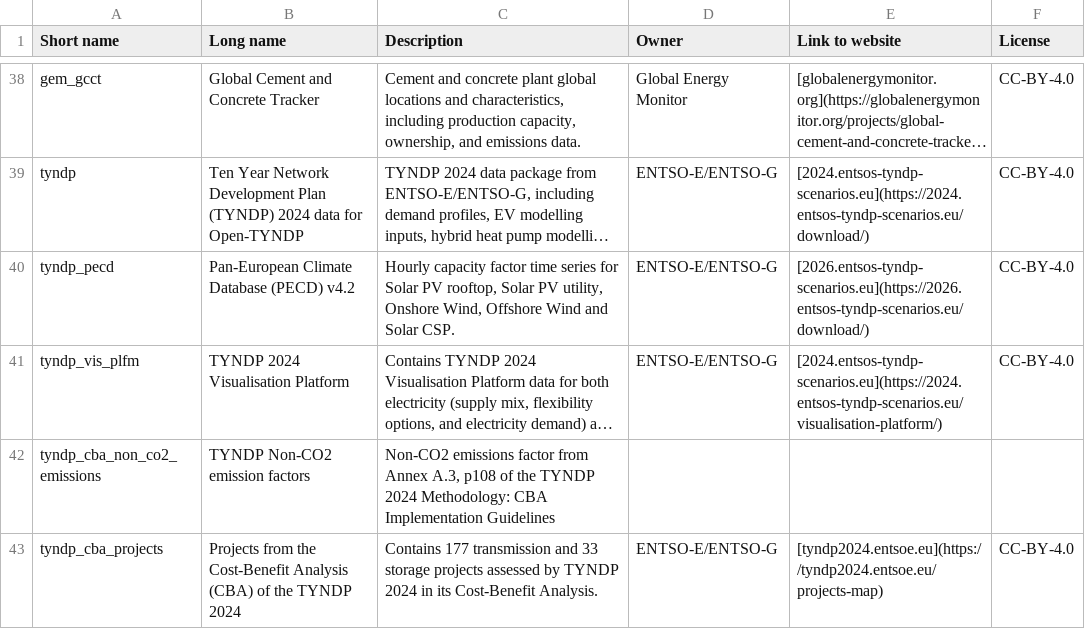
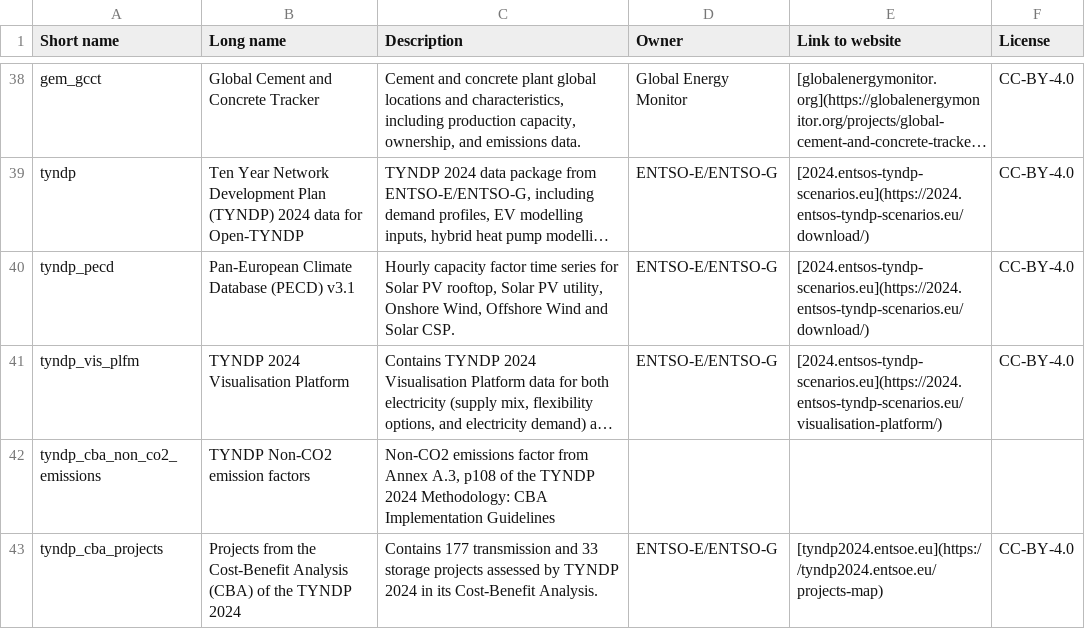
Before and after one commit to open-energy-transition/open-tyndp, a CSV file: doc/data_inventory.csv, drawn as a sheet; only a part is shown, gaps mark what is left out; long unchanged cells end in …; the diff names each change by its address in the sheet, - before the commit and + after, or states it on an @@ line.

```diff
--- a/doc/data_inventory.csv
+++ b/doc/data_inventory.csv
-B40 (Long name): Pan-European Climate Database (PECD) v4.2
+B40 (Long name): Pan-European Climate Database (PECD) v3.1
-E40 (Link to website): [2026.entsos-tyndp-scenarios.eu](https://2026.entsos-tyndp-scenarios.eu/download/)
+E40 (Link to website): [2024.entsos-tyndp-scenarios.eu](https://2024.entsos-tyndp-scenarios.eu/download/)
```
Also changed, not shown: data/tyndp_technology_map.csv, data/tyndp_versions.csv, 12 other files.
